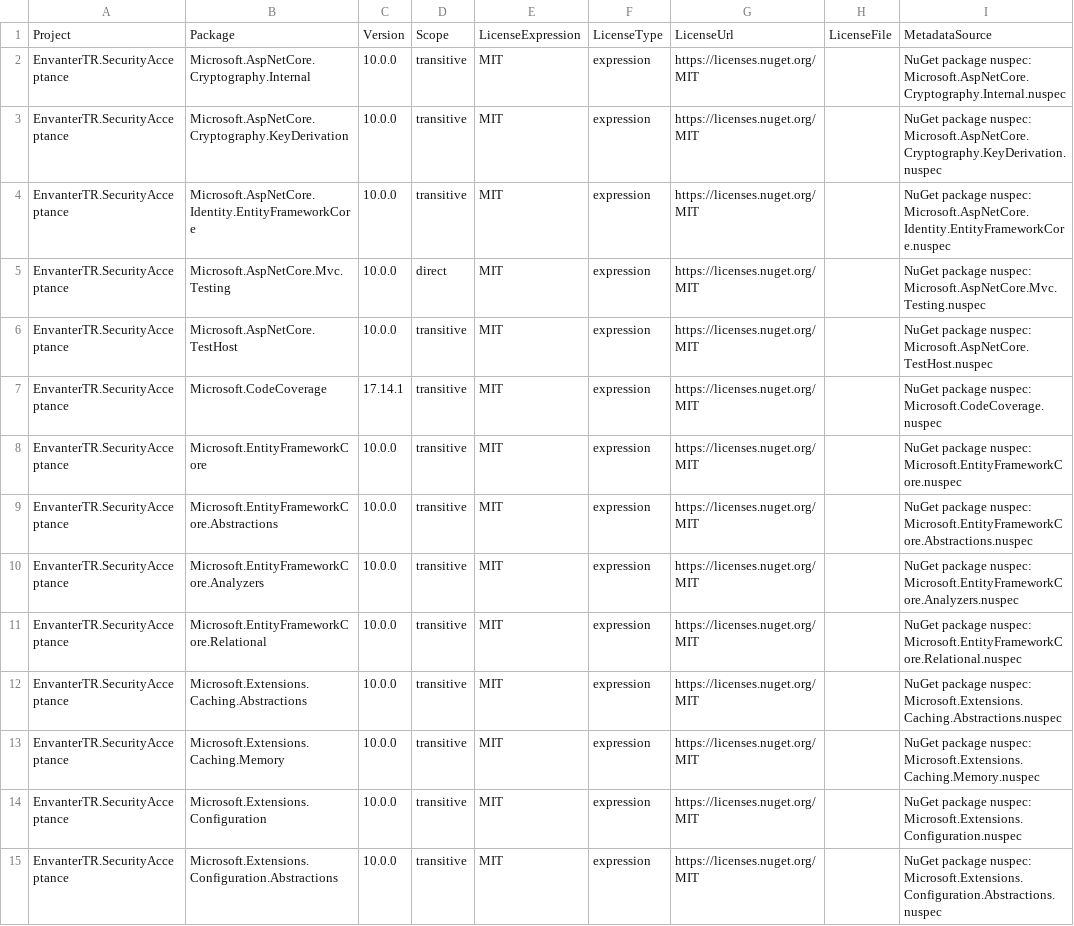
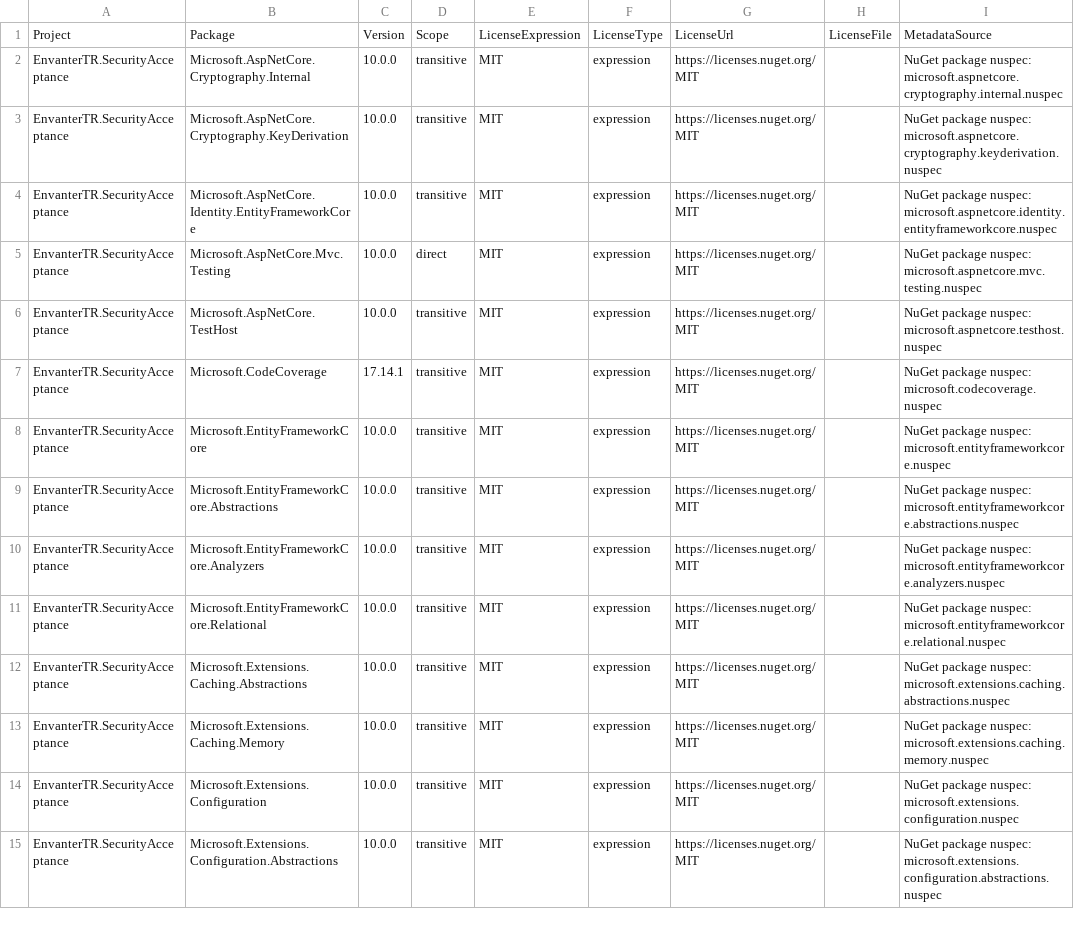
Before and after one commit to EnvanterTR/EnvanterCodex, a CSV file: docs/THIRD-PARTY-DEPENDENCIES.csv, drawn as a sheet; only a part is shown; the diff covers the shown part only; the diff names each change by its address in the sheet, - before the commit and + after, or states it on an @@ line.

```diff
--- a/docs/THIRD-PARTY-DEPENDENCIES.csv
+++ b/docs/THIRD-PARTY-DEPENDENCIES.csv
-I2: …package nuspec: Microsoft.AspNetCore.Cryptography.Internal.nuspec
+I2: …package nuspec: microsoft.aspnetcore.cryptography.internal.nuspec
-I3: …package nuspec: Microsoft.AspNetCore.Cryptography.KeyDerivation.nuspec
+I3: …package nuspec: microsoft.aspnetcore.cryptography.keyderivation.nuspec
-I4: …package nuspec: Microsoft.AspNetCore.Identity.EntityFrameworkCore.nuspec
+I4: …package nuspec: microsoft.aspnetcore.identity.entityframeworkcore.nuspec
-I5: …package nuspec: Microsoft.AspNetCore.Mvc.Testing.nuspec
+I5: …package nuspec: microsoft.aspnetcore.mvc.testing.nuspec
-I6: …package nuspec: Microsoft.AspNetCore.TestHost.nuspec
+I6: …package nuspec: microsoft.aspnetcore.testhost.nuspec
-I7: …package nuspec: Microsoft.CodeCoverage.nuspec
+I7: …package nuspec: microsoft.codecoverage.nuspec
-I8: …package nuspec: Microsoft.EntityFrameworkCore.nuspec
+I8: …package nuspec: microsoft.entityframeworkcore.nuspec
-I9: …package nuspec: Microsoft.EntityFrameworkCore.Abstractions.nuspec
+I9: …package nuspec: microsoft.entityframeworkcore.abstractions.nuspec
-I10: …package nuspec: Microsoft.EntityFrameworkCore.Analyzers.nuspec
+I10: …package nuspec: microsoft.entityframeworkcore.analyzers.nuspec
-I11: …package nuspec: Microsoft.EntityFrameworkCore.Relational.nuspec
+I11: …package nuspec: microsoft.entityframeworkcore.relational.nuspec
-I12: …package nuspec: Microsoft.Extensions.Caching.Abstractions.nuspec
+I12: …package nuspec: microsoft.extensions.caching.abstractions.nuspec
-I13: …package nuspec: Microsoft.Extensions.Caching.Memory.nuspec
+I13: …package nuspec: microsoft.extensions.caching.memory.nuspec
-I14: …package nuspec: Microsoft.Extensions.Configuration.nuspec
+I14: …package nuspec: microsoft.extensions.configuration.nuspec
-I15: …package nuspec: Microsoft.Extensions.Configuration.Abstractions.nuspec
+I15: …package nuspec: microsoft.extensions.configuration.abstractions.nuspec
```
Also changed, not shown: 78 edited cells elsewhere in this file, 5 other files.
